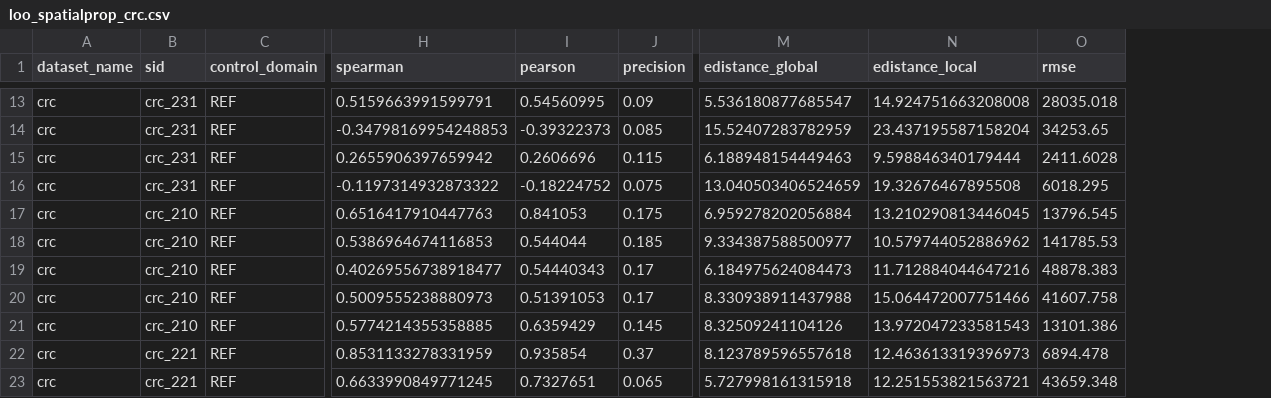
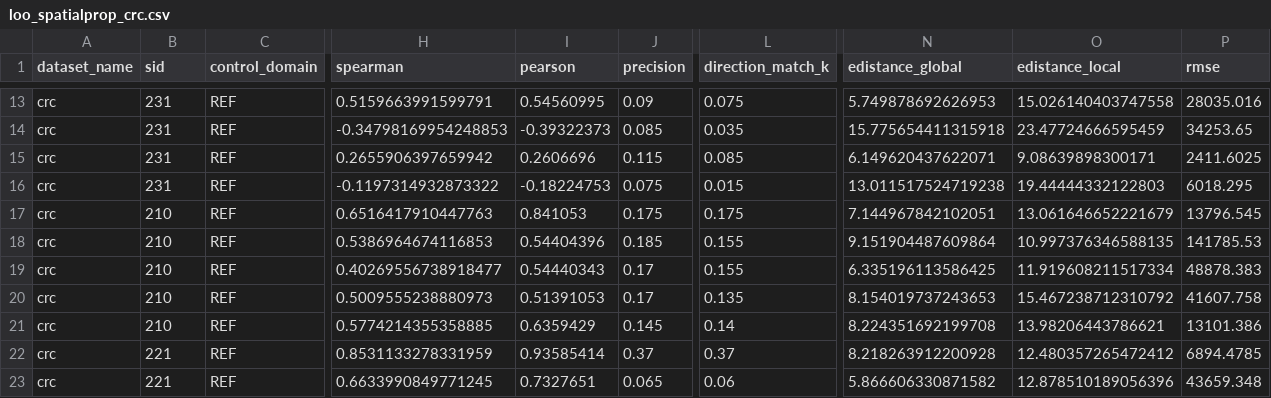
Before and after one commit to PMBio/cellina-reproducibility, a CSV file: results/loo_spatialprop_crc.csv, drawn as a sheet; only a part is shown, gaps mark what is left out; addresses are those after the commit; the diff covers the shown part only; the diff names each change by its address in the sheet, - before the commit and + after, or states it on an @@ line.

```diff
--- a/results/loo_spatialprop_crc.csv
+++ b/results/loo_spatialprop_crc.csv
+column L (direction_match_k), rows 13-23: 0.075 | 0.035 | 0.085 | 0.015 | 0.175 | 0.155 | 0.155 | 0.135 | 0.14 | 0.37 | 0.06
-B13:B16 (sid): crc_231
+B13:B16 (sid): 231
-N13 (edistance_global): 5.536180877685547
+N13 (edistance_global): 5.749878692626953
-O13 (edistance_local): 14.924751663208008
+O13 (edistance_local): 15.026140403747558
-P13 (rmse): 28035.018
+P13 (rmse): 28035.016
-N14 (edistance_global): 15.52407283782959
+N14 (edistance_global): 15.775654411315918
-O14 (edistance_local): 23.437195587158204
+O14 (edistance_local): 23.47724666595459
-N15 (edistance_global): 6.188948154449463
+N15 (edistance_global): 6.149620437622071
-O15 (edistance_local): 9.598846340179444
+O15 (edistance_local): 9.08639898300171
-P15 (rmse): 2411.6028
+P15 (rmse): 2411.6025
-I16 (pearson): -0.18224752
+I16 (pearson): -0.18224753
-N16 (edistance_global): 13.040503406524659
+N16 (edistance_global): 13.011517524719238
-O16 (edistance_local): 19.32676467895508
+O16 (edistance_local): 19.44444332122803
-B17:B21 (sid): crc_210
+B17:B21 (sid): 210
-N17 (edistance_global): 6.959278202056884
+N17 (edistance_global): 7.144967842102051
-O17 (edistance_local): 13.210290813446045
+O17 (edistance_local): 13.061646652221679
-I18 (pearson): 0.544044
+I18 (pearson): 0.54404396
-N18 (edistance_global): 9.334387588500977
+N18 (edistance_global): 9.151904487609864
-O18 (edistance_local): 10.579744052886962
+O18 (edistance_local): 10.997376346588135
-N19 (edistance_global): 6.184975624084473
+N19 (edistance_global): 6.335196113586425
-O19 (edistance_local): 11.712884044647216
+O19 (edistance_local): 11.919608211517334
-N20 (edistance_global): 8.330938911437988
+N20 (edistance_global): 8.154019737243653
-O20 (edistance_local): 15.064472007751466
+O20 (edistance_local): 15.467238712310792
-N21 (edistance_global): 8.32509241104126
+N21 (edistance_global): 8.224351692199708
-O21 (edistance_local): 13.972047233581543
+O21 (edistance_local): 13.98206443786621
-B22:B23 (sid): crc_221
+B22:B23 (sid): 221
-I22 (pearson): 0.935854
+I22 (pearson): 0.93585414
-N22 (edistance_global): 8.123789596557618
+N22 (edistance_global): 8.218263912200928
-O22 (edistance_local): 12.463613319396973
+O22 (edistance_local): 12.480357265472412
-P22 (rmse): 6894.478
+P22 (rmse): 6894.4785
-N23 (edistance_global): 5.727998161315918
+N23 (edistance_global): 5.866606330871582
-O23 (edistance_local): 12.251553821563721
+O23 (edistance_local): 12.878510189056396
```
Also changed, not shown: 67 edited cells elsewhere in this file, results/loo_summary.csv, 1 other file.
